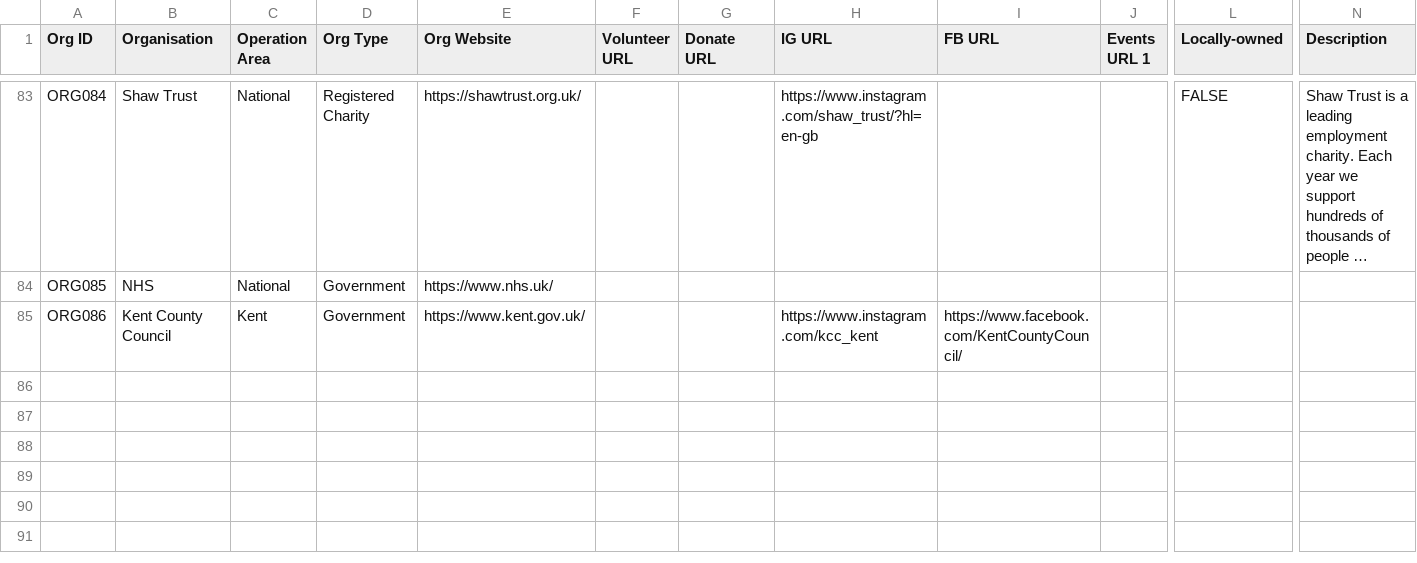
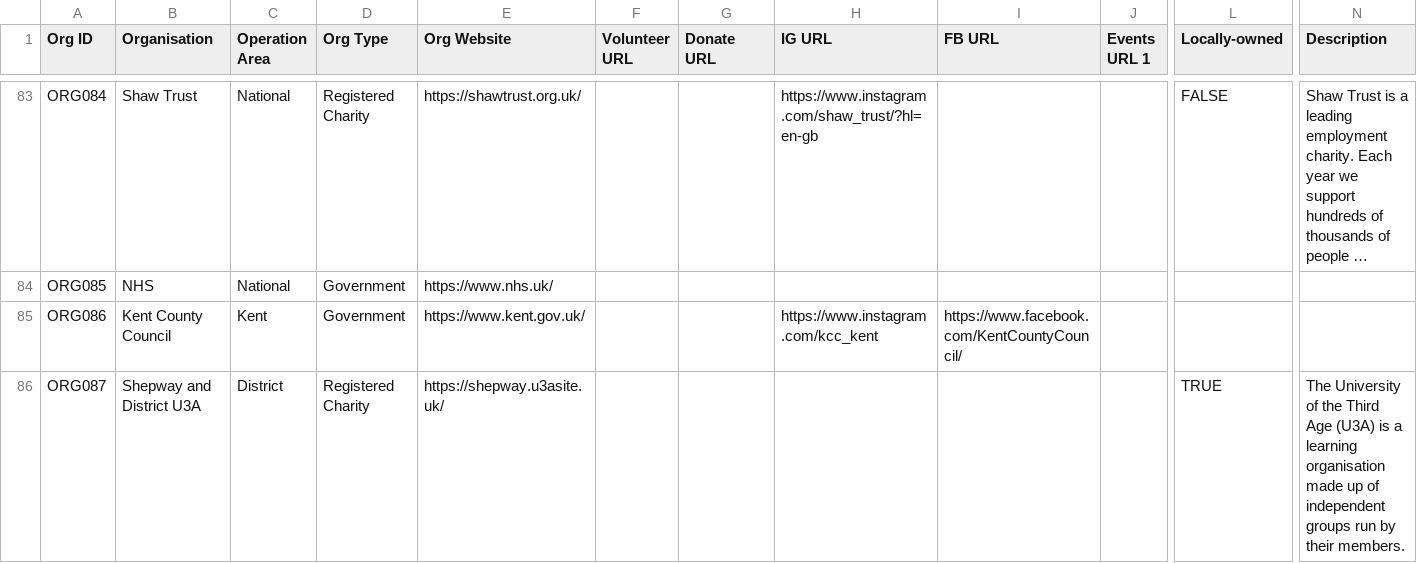
Before and after one commit to deelion/folkestone-hythe-community-directory, a CSV file: data/organisations.csv, drawn as a sheet; only a part is shown, gaps mark what is left out; long unchanged cells end in …; rows hold the shown columns only; the diff covers the shown part only; the diff names each change by its address in the sheet, - before the commit and + after, or states it on an @@ line.

Commit message:
more data + parent orgs feature

```diff
--- a/data/organisations.csv
+++ b/data/organisations.csv
+row 86: ORG087 | Shepway and District U3A | District | Registered Charity | https://shepway.u3asite.uk/ |  |  |  |  |  | TRUE | The University of the Third Age (U3A) is a learning organisation made up of independent groups run by their members.
```
Also changed, not shown: 2 added rows and 1 edited cell elsewhere in this file, data/locations.csv, 3 other files.
